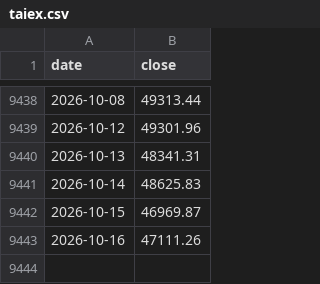
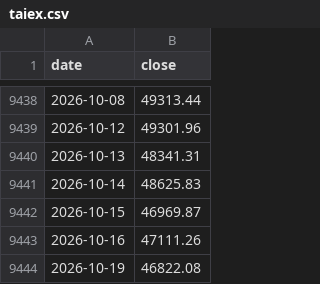
Before and after one commit to higumalu/taiex-pulse, a CSV file: taiex.csv, drawn as a sheet; only a part is shown, gaps mark what is left out; the diff names each change by its address in the sheet, - before the commit and + after, or states it on an @@ line.

```diff
--- a/taiex.csv
+++ b/taiex.csv
+row 9444: 2026-10-19 | 46822.08
```
Also changed, not shown: taifex_net_oi.csv, tpex_daily.csv, 3 other files.
